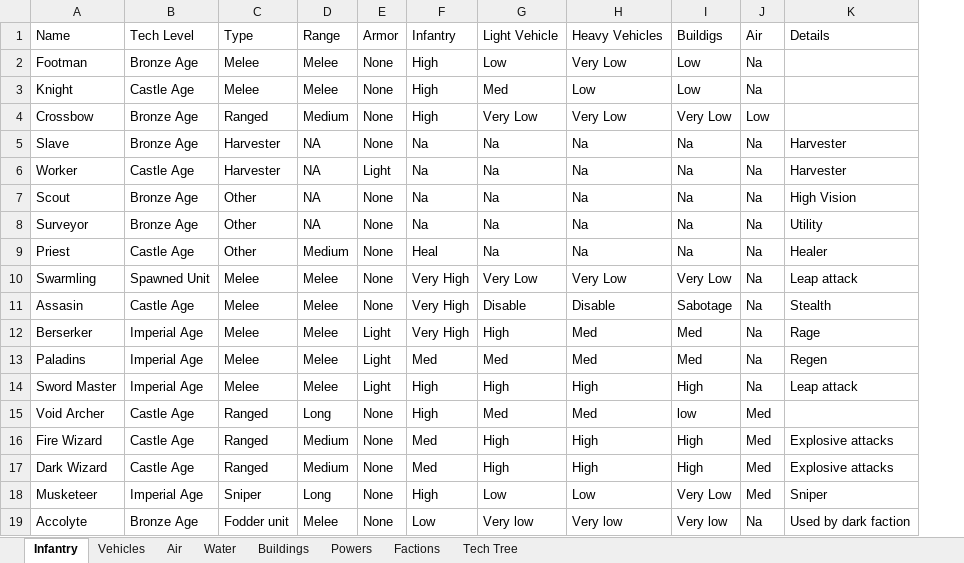
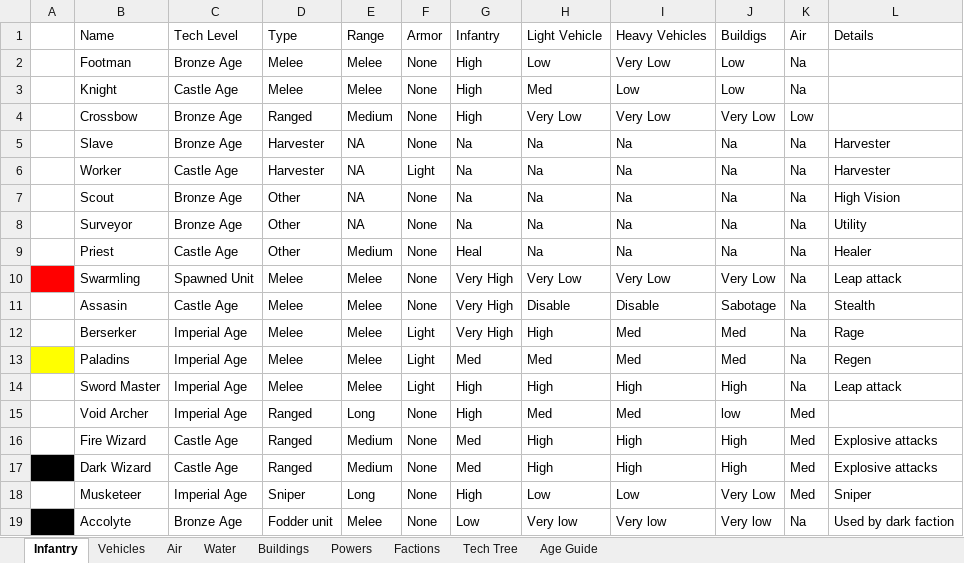
Before and after one commit to PhoebeIV/OpenRA-OW, an Excel workbook: OpenRA-OW2023-02-25/mods/ow/rules/medi/Medi Rework.xlsx, sheet Infantry, drawn as a sheet; values as stored, in another font and other column widths than the file's, no borders; charts and pictures not drawn; addresses are those after the commit; the diff names each change by its address in the sheet, - before the commit and + after, or states it on an @@ line.

```diff
--- a/OpenRA-OW2023-02-25/mods/ow/rules/medi/Medi Rework.xlsx (sheet Infantry)
+++ b/OpenRA-OW2023-02-25/mods/ow/rules/medi/Medi Rework.xlsx (sheet Infantry)
+sheet tab: Age Guide
+column A, empty
-C15: Castle Age
+C15: Imperial Age
```
Also changed, not shown: sheet Powers, sheet Factions, sheet Tech Tree, sheet Vehicles, sheet Air, sheet Buildings, charts or pictures.
